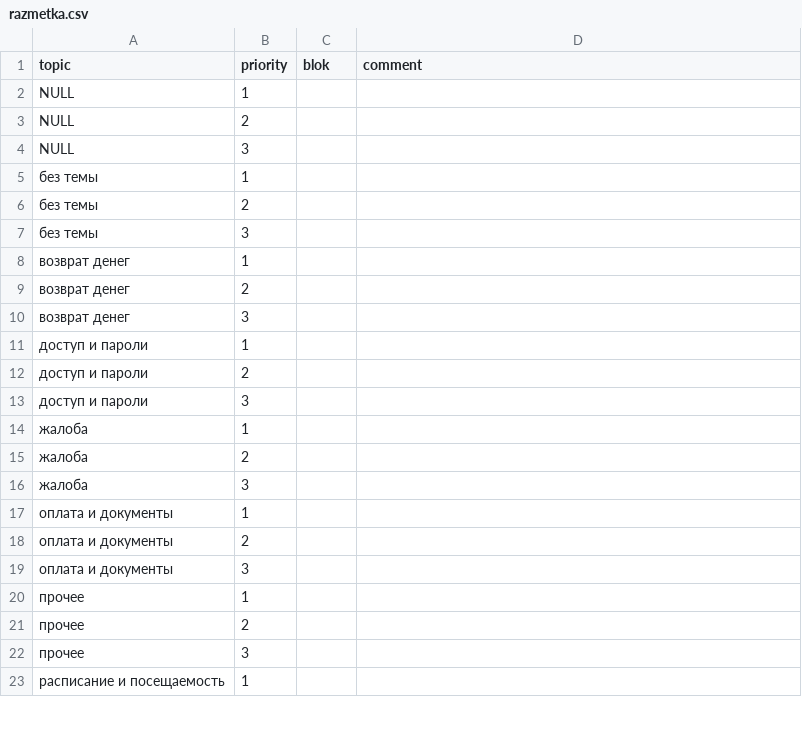
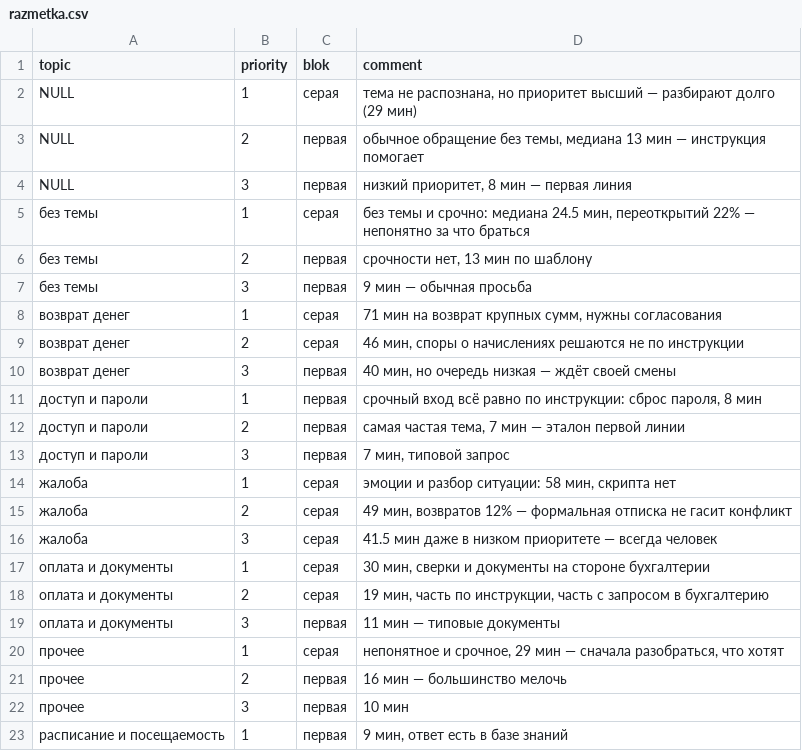
Before and after one commit to 0SkyI/projectday6, a CSV file: src/razmetka.csv, drawn as a sheet; only a part is shown; the diff covers the shown part only.

```diff
--- a/src/razmetka.csv
+++ b/src/razmetka.csv
@@ -1,23 +1,23 @@
 topic,priority,blok,comment
-NULL,1,,
-NULL,2,,
-NULL,3,,
-без темы,1,,
-без темы,2,,
-без темы,3,,
-возврат денег,1,,
-возврат денег,2,,
-возврат денег,3,,
-доступ и пароли,1,,
-доступ и пароли,2,,
-доступ и пароли,3,,
-жалоба,1,,
-жалоба,2,,
-жалоба,3,,
-оплата и документы,1,,
-оплата и документы,2,,
-оплата и документы,3,,
-прочее,1,,
-прочее,2,,
-прочее,3,,
-расписание и посещаемость,1,,
+NULL,1,серая,"тема не распознана, но приоритет высший — разбирают долго (29 мин)"
+NULL,2,первая,"обычное обращение без темы, медиана 13 мин — инструкция помогает"
+NULL,3,первая,"низкий приоритет, 8 мин — первая линия"
+без темы,1,серая,"без темы и срочно: медиана 24.5 мин, переоткрытий 22% — непонятно за что браться"
+без темы,2,первая,"срочности нет, 13 мин по шаблону"
+без темы,3,первая,9 мин — обычная просьба
+возврат денег,1,серая,"71 мин на возврат крупных сумм, нужны согласования"
+возврат денег,2,серая,"46 мин, споры о начислениях решаются не по инструкции"
+возврат денег,3,первая,"40 мин, но очередь низкая — ждёт своей смены"
+доступ и пароли,1,первая,"срочный вход всё равно по инструкции: сброс пароля, 8 мин"
+доступ и пароли,2,первая,"самая частая тема, 7 мин — эталон первой линии"
+доступ и пароли,3,первая,"7 мин, типовой запрос"
+жалоба,1,серая,"эмоции и разбор ситуации: 58 мин, скрипта нет"
+жалоба,2,серая,"49 мин, возвратов 12% — формальная отписка не гасит конфликт"
+жалоба,3,серая,41.5 мин даже в низком приоритете — всегда человек
+оплата и документы,1,серая,"30 мин, сверки и документы на стороне бухгалтерии"
+оплата и документы,2,серая,"19 мин, часть по инструкции, часть с запросом в бухгалтерию"
+оплата и документы,3,первая,11 мин — типовые документы
+прочее,1,серая,"непонятное и срочное, 29 мин — сначала разобраться, что хотят"
+прочее,2,первая,16 мин — большинство мелочь
+прочее,3,первая,10 мин
+расписание и посещаемость,1,первая,"9 мин, ответ есть в базе знаний"
```
Also changed, not shown: 16 edited cells elsewhere in this file, 1 other file.
